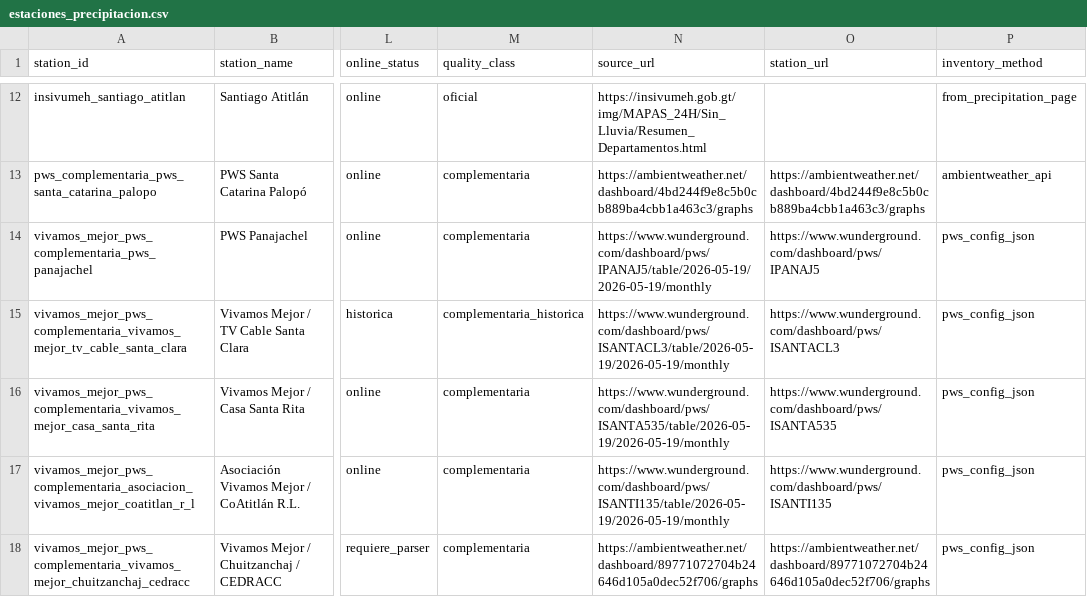
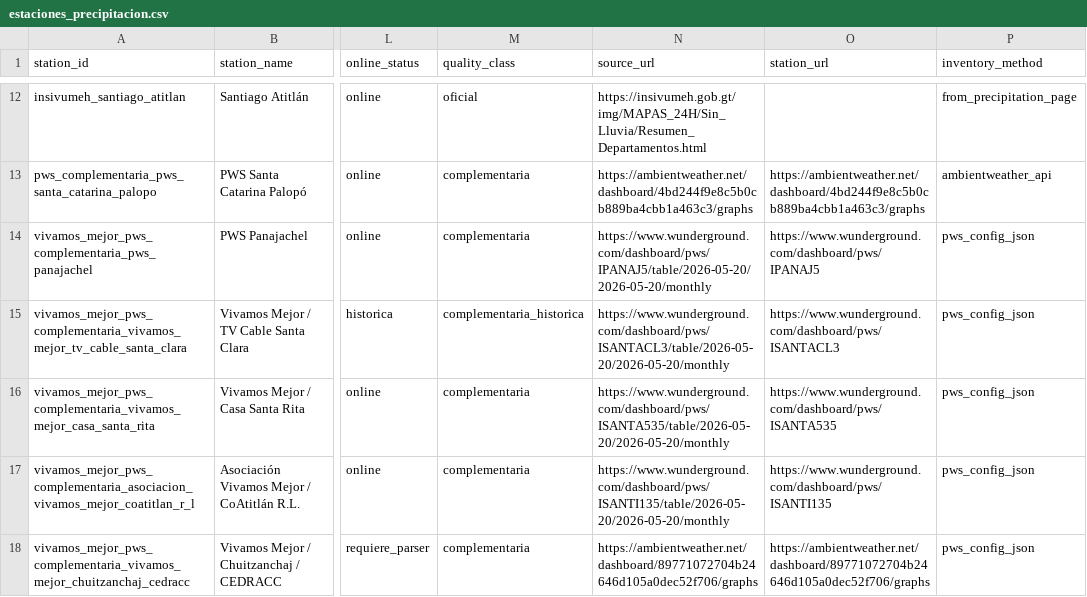
Before and after one commit to geograficaaala/MTA, a CSV file: docs/data/precipitaciones/estaciones_precipitacion.csv, drawn as a sheet; only a part is shown, gaps mark what is left out; the diff names each change by its address in the sheet, - before the commit and + after, or states it on an @@ line.

```diff
--- a/docs/data/precipitaciones/estaciones_precipitacion.csv
+++ b/docs/data/precipitaciones/estaciones_precipitacion.csv
-N14 (source_url): https://www.wunderground.com/dashboard/pws/IPANAJ5/table/2026-05-19/2026-05-19/monthly
+N14 (source_url): https://www.wunderground.com/dashboard/pws/IPANAJ5/table/2026-05-20/2026-05-20/monthly
-N15 (source_url): https://www.wunderground.com/dashboard/pws/ISANTACL3/table/2026-05-19/2026-05-19/monthly
+N15 (source_url): https://www.wunderground.com/dashboard/pws/ISANTACL3/table/2026-05-20/2026-05-20/monthly
-N16 (source_url): https://www.wunderground.com/dashboard/pws/ISANTA535/table/2026-05-19/2026-05-19/monthly
+N16 (source_url): https://www.wunderground.com/dashboard/pws/ISANTA535/table/2026-05-20/2026-05-20/monthly
-N17 (source_url): https://www.wunderground.com/dashboard/pws/ISANTI135/table/2026-05-19/2026-05-19/monthly
+N17 (source_url): https://www.wunderground.com/dashboard/pws/ISANTI135/table/2026-05-20/2026-05-20/monthly
```
Also changed, not shown: 11 other files.
